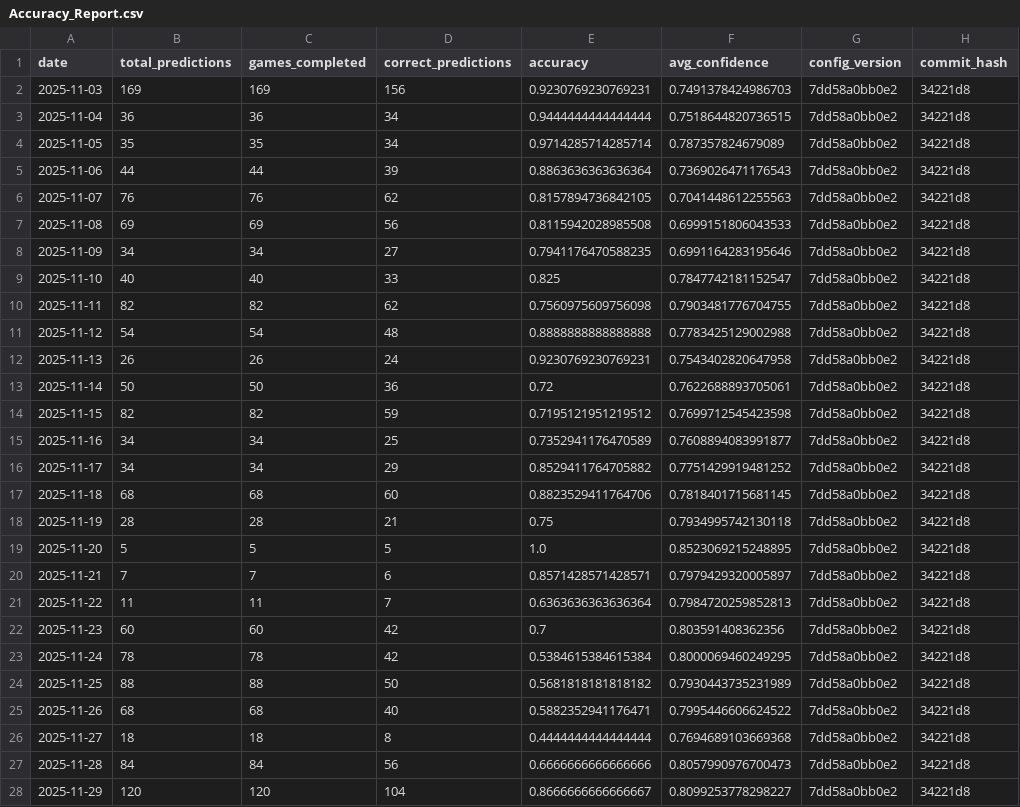
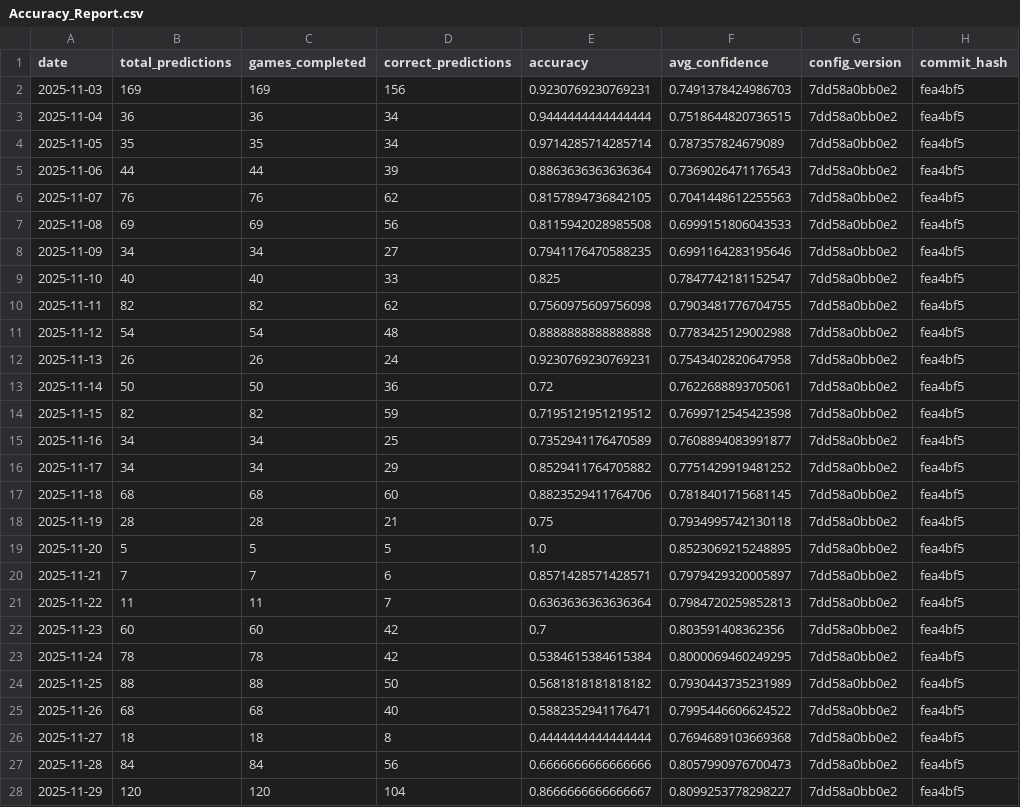
Before and after one commit to jgamblin/NCAA-Prediction, a CSV file: data/Accuracy_Report.csv, drawn as a sheet; only a part is shown; the diff covers the shown part only.

```diff
--- a/data/Accuracy_Report.csv
+++ b/data/Accuracy_Report.csv
@@ -1,28 +1,28 @@
 date,total_predictions,games_completed,correct_predictions,accuracy,avg_confidence,config_version,commit_hash
-2025-11-03,169,169,156,0.9230769230769231,0.7491378424986703,7dd58a0bb0e2,34221d8
-2025-11-04,36,36,34,0.9444444444444444,0.7518644820736515,7dd58a0bb0e2,34221d8
-2025-11-05,35,35,34,0.9714285714285714,0.787357824679089,7dd58a0bb0e2,34221d8
-2025-11-06,44,44,39,0.8863636363636364,0.7369026471176543,7dd58a0bb0e2,34221d8
-2025-11-07,76,76,62,0.8157894736842105,0.7041448612255563,7dd58a0bb0e2,34221d8
-2025-11-08,69,69,56,0.8115942028985508,0.6999151806043533,7dd58a0bb0e2,34221d8
-2025-11-09,34,34,27,0.7941176470588235,0.6991164283195646,7dd58a0bb0e2,34221d8
-2025-11-10,40,40,33,0.825,0.7847742181152547,7dd58a0bb0e2,34221d8
-2025-11-11,82,82,62,0.7560975609756098,0.7903481776704755,7dd58a0bb0e2,34221d8
-2025-11-12,54,54,48,0.8888888888888888,0.7783425129002988,7dd58a0bb0e2,34221d8
-2025-11-13,26,26,24,0.9230769230769231,0.7543402820647958,7dd58a0bb0e2,34221d8
-2025-11-14,50,50,36,0.72,0.7622688893705061,7dd58a0bb0e2,34221d8
-2025-11-15,82,82,59,0.7195121951219512,0.7699712545423598,7dd58a0bb0e2,34221d8
-2025-11-16,34,34,25,0.7352941176470589,0.7608894083991877,7dd58a0bb0e2,34221d8
-2025-11-17,34,34,29,0.8529411764705882,0.7751429919481252,7dd58a0bb0e2,34221d8
-2025-11-18,68,68,60,0.8823529411764706,0.7818401715681145,7dd58a0bb0e2,34221d8
-2025-11-19,28,28,21,0.75,0.7934995742130118,7dd58a0bb0e2,34221d8
-2025-11-20,5,5,5,1.0,0.8523069215248895,7dd58a0bb0e2,34221d8
-2025-11-21,7,7,6,0.8571428571428571,0.7979429320005897,7dd58a0bb0e2,34221d8
-2025-11-22,11,11,7,0.6363636363636364,0.7984720259852813,7dd58a0bb0e2,34221d8
-2025-11-23,60,60,42,0.7,0.803591408362356,7dd58a0bb0e2,34221d8
-2025-11-24,78,78,42,0.5384615384615384,0.8000069460249295,7dd58a0bb0e2,34221d8
-2025-11-25,88,88,50,0.5681818181818182,0.7930443735231989,7dd58a0bb0e2,34221d8
-2025-11-26,68,68,40,0.5882352941176471,0.7995446606624522,7dd58a0bb0e2,34221d8
-2025-11-27,18,18,8,0.4444444444444444,0.7694689103669368,7dd58a0bb0e2,34221d8
-2025-11-28,84,84,56,0.6666666666666666,0.8057990976700473,7dd58a0bb0e2,34221d8
-2025-11-29,120,120,104,0.8666666666666667,0.8099253778298227,7dd58a0bb0e2,34221d8
+2025-11-03,169,169,156,0.9230769230769231,0.7491378424986703,7dd58a0bb0e2,fea4bf5
+2025-11-04,36,36,34,0.9444444444444444,0.7518644820736515,7dd58a0bb0e2,fea4bf5
+2025-11-05,35,35,34,0.9714285714285714,0.787357824679089,7dd58a0bb0e2,fea4bf5
+2025-11-06,44,44,39,0.8863636363636364,0.7369026471176543,7dd58a0bb0e2,fea4bf5
+2025-11-07,76,76,62,0.8157894736842105,0.7041448612255563,7dd58a0bb0e2,fea4bf5
+2025-11-08,69,69,56,0.8115942028985508,0.6999151806043533,7dd58a0bb0e2,fea4bf5
+2025-11-09,34,34,27,0.7941176470588235,0.6991164283195646,7dd58a0bb0e2,fea4bf5
+2025-11-10,40,40,33,0.825,0.7847742181152547,7dd58a0bb0e2,fea4bf5
+2025-11-11,82,82,62,0.7560975609756098,0.7903481776704755,7dd58a0bb0e2,fea4bf5
+2025-11-12,54,54,48,0.8888888888888888,0.7783425129002988,7dd58a0bb0e2,fea4bf5
+2025-11-13,26,26,24,0.9230769230769231,0.7543402820647958,7dd58a0bb0e2,fea4bf5
+2025-11-14,50,50,36,0.72,0.7622688893705061,7dd58a0bb0e2,fea4bf5
+2025-11-15,82,82,59,0.7195121951219512,0.7699712545423598,7dd58a0bb0e2,fea4bf5
+2025-11-16,34,34,25,0.7352941176470589,0.7608894083991877,7dd58a0bb0e2,fea4bf5
+2025-11-17,34,34,29,0.8529411764705882,0.7751429919481252,7dd58a0bb0e2,fea4bf5
+2025-11-18,68,68,60,0.8823529411764706,0.7818401715681145,7dd58a0bb0e2,fea4bf5
+2025-11-19,28,28,21,0.75,0.7934995742130118,7dd58a0bb0e2,fea4bf5
+2025-11-20,5,5,5,1.0,0.8523069215248895,7dd58a0bb0e2,fea4bf5
+2025-11-21,7,7,6,0.8571428571428571,0.7979429320005897,7dd58a0bb0e2,fea4bf5
+2025-11-22,11,11,7,0.6363636363636364,0.7984720259852813,7dd58a0bb0e2,fea4bf5
+2025-11-23,60,60,42,0.7,0.803591408362356,7dd58a0bb0e2,fea4bf5
+2025-11-24,78,78,42,0.5384615384615384,0.8000069460249295,7dd58a0bb0e2,fea4bf5
+2025-11-25,88,88,50,0.5681818181818182,0.7930443735231989,7dd58a0bb0e2,fea4bf5
+2025-11-26,68,68,40,0.5882352941176471,0.7995446606624522,7dd58a0bb0e2,fea4bf5
+2025-11-27,18,18,8,0.4444444444444444,0.7694689103669368,7dd58a0bb0e2,fea4bf5
+2025-11-28,84,84,56,0.6666666666666666,0.8057990976700473,7dd58a0bb0e2,fea4bf5
+2025-11-29,120,120,104,0.8666666666666667,0.8099253778298227,7dd58a0bb0e2,fea4bf5
```
Also changed, not shown: 1 edited cell elsewhere in this file, data/NCAA_Game_Predictions.csv, data/Prediction_Details.csv, 15 other files.
